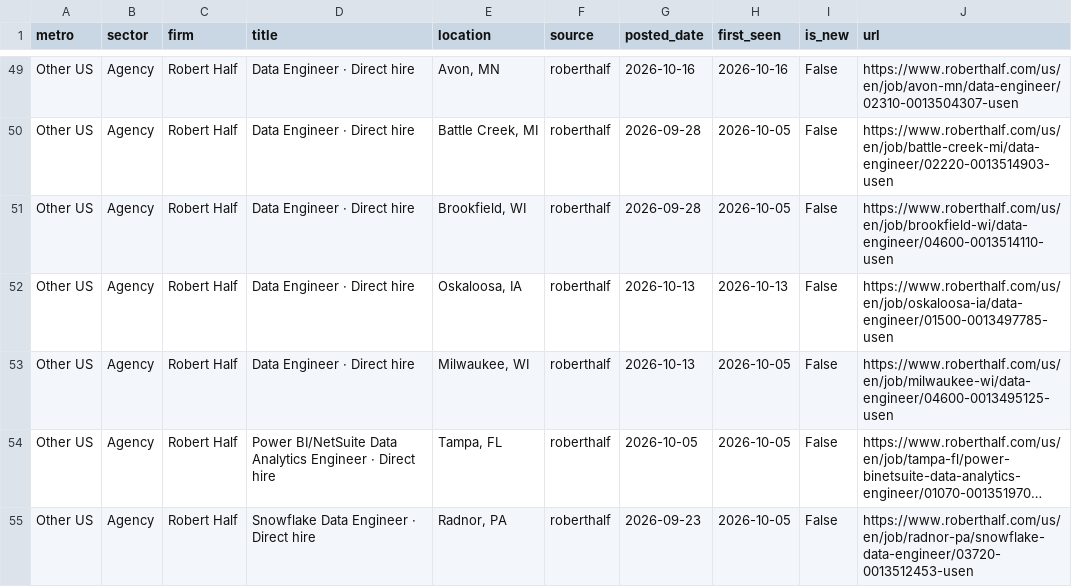
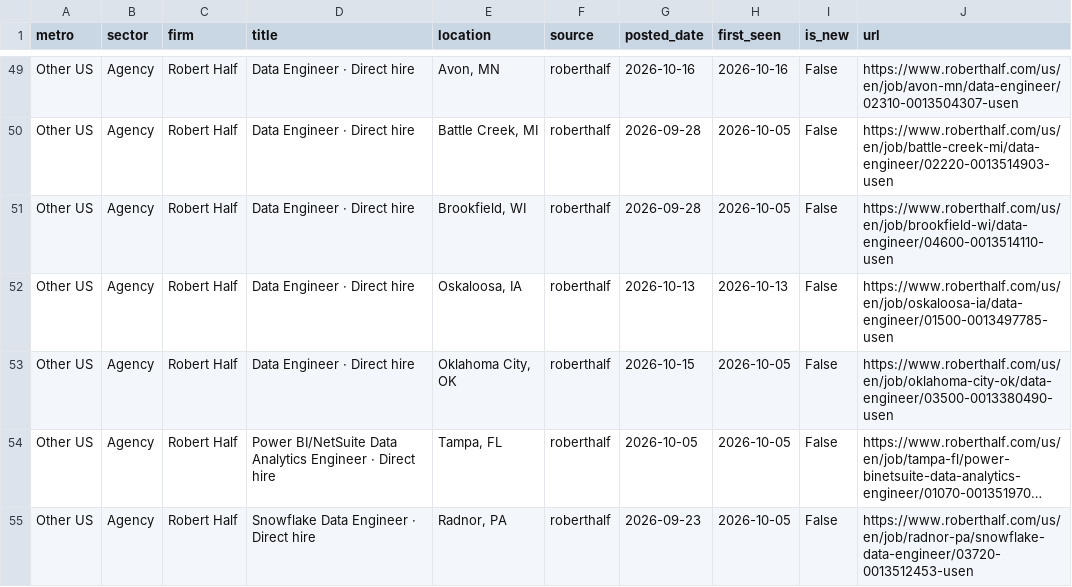
Before and after one commit to nakuljadeja08/Street-Watch, a CSV file: tech_watch_jobs.csv, drawn as a sheet; only a part is shown, gaps mark what is left out; long unchanged cells end in …; the diff names each change by its address in the sheet, - before the commit and + after, or states it on an @@ line.

Commit message:
chore: daily tech pull 2026-10-18

```diff
--- a/tech_watch_jobs.csv
+++ b/tech_watch_jobs.csv
-E53 (location): Milwaukee, WI
+E53 (location): Oklahoma City, OK
-G53 (posted_date): 2026-10-13
+G53 (posted_date): 2026-10-15
-J53 (url): https://www.roberthalf.com/us/en/job/milwaukee-wi/data-engineer/04600-0013495125-usen
+J53 (url): https://www.roberthalf.com/us/en/job/oklahoma-city-ok/data-engineer/03500-0013380490-usen
```
Also changed, not shown: 2 other files.
